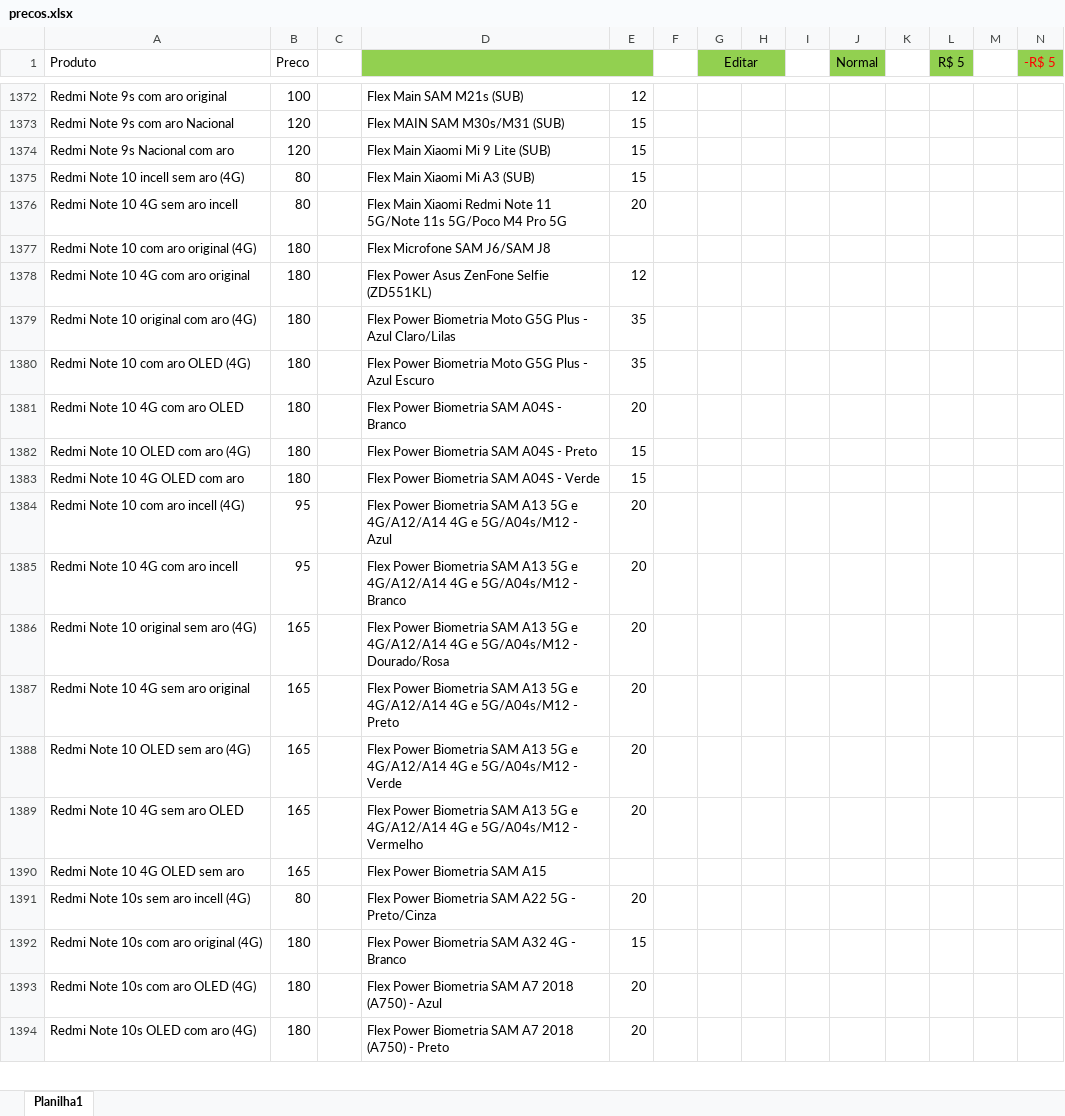
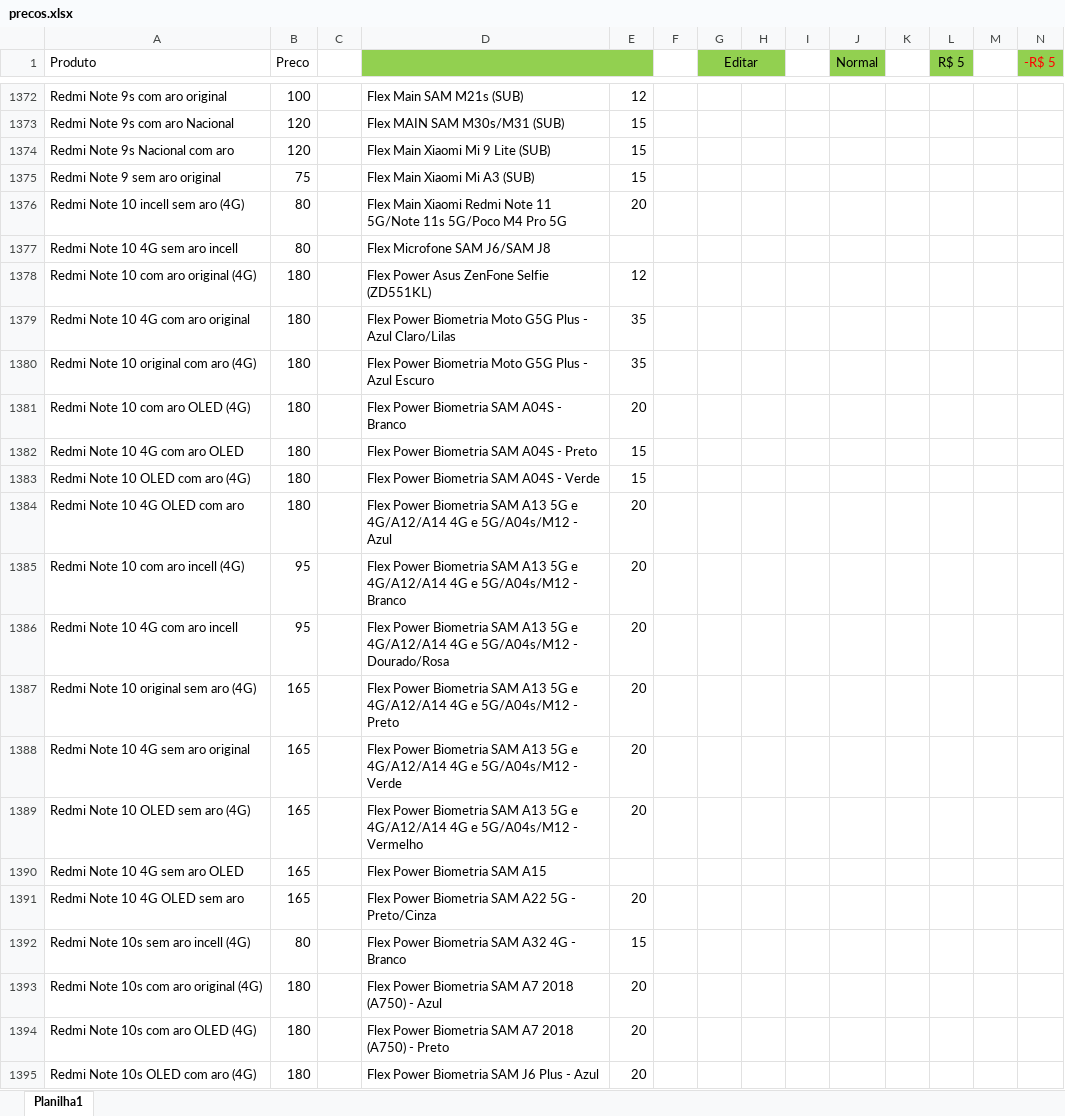
Before and after one commit to davidwcouto/bot_whats, an Excel workbook: precos.xlsx, sheet Planilha1, drawn as a sheet; only a part is shown, gaps mark what is left out; values as stored, in another font and other column widths than the file's, no borders; conditional formats not drawn; addresses are those after the commit; rows hold the shown columns only; the diff covers the shown part only; the diff names each change by its address in the sheet, - before the commit and + after, or states it on an @@ line.

```diff
--- a/precos.xlsx (sheet Planilha1)
+++ b/precos.xlsx (sheet Planilha1)
+row 1375: Redmi Note 9 sem aro original | 75 |  | Flex Main Xiaomi Mi A3 (SUB) | 15
-D1376: Flex Main Xiaomi Mi A3 (SUB)
+D1376: Flex Main Xiaomi Redmi Note 11 5G/Note 11s 5G/Poco M4 Pro 5G
-E1376: 15
+E1376: 20
-D1377: Flex Main Xiaomi Redmi Note 11 5G/Note 11s 5G/Poco M4 Pro 5G
+D1377: Flex Microfone SAM J6/SAM J8
-E1377: 20
+E1377: (empty)
-D1378: Flex Microfone SAM J6/SAM J8
+D1378: Flex Power Asus ZenFone Selfie (ZD551KL)
-E1378: (empty)
+E1378: 12
-D1379: Flex Power Asus ZenFone Selfie (ZD551KL)
+D1379: Flex Power Biometria Moto G5G Plus - Azul Claro/Lilas
-E1379: 12
+E1379: 35
-D1380: …- Azul Claro/Lilas
+D1380: …- Azul Escuro
-D1381: Flex Power Biometria Moto G5G Plus - Azul Escuro
+D1381: Flex Power Biometria SAM A04S - Branco
-E1381: 35
+E1381: 20
-D1382: Flex Power Biometria SAM A04S - Branco
+D1382: Flex Power Biometria SAM A04S - Preto
-E1382: 20
+E1382: 15
-D1383: Flex Power Biometria SAM A04S - Preto
+D1383: Flex Power Biometria SAM A04S - Verde
-D1384: …Biometria SAM A04S - Verde
+D1384: …Biometria SAM A13 5G e 4G/A12/A14 4G e 5G/A04s/M12 - Azul
-E1384: 15
+E1384: 20
-D1385: …5G/A04s/M12 - Azul
+D1385: …5G/A04s/M12 - Branco
-D1386: …5G/A04s/M12 - Branco
+D1386: …5G/A04s/M12 - Dourado/Rosa
-D1387: …5G/A04s/M12 - Dourado/Rosa
+D1387: …5G/A04s/M12 - Preto
-D1388: …5G/A04s/M12 - Preto
+D1388: …5G/A04s/M12 - Verde
-D1389: …5G/A04s/M12 - Verde
+D1389: …5G/A04s/M12 - Vermelho
-D1390: …Biometria SAM A13 5G e 4G/A12/A14 4G e 5G/A04s/M12 - Vermelho
+D1390: …Biometria SAM A15
-E1390: 20
+E1390: (empty)
-D1391: Flex Power Biometria SAM A15
+D1391: Flex Power Biometria SAM A22 5G - Preto/Cinza
-E1391: (empty)
+E1391: 20
-D1392: Flex Power Biometria SAM A22 5G - Preto/Cinza
+D1392: Flex Power Biometria SAM A32 4G - Branco
-E1392: 20
+E1392: 15
-D1393: Flex Power Biometria SAM A32 4G - Branco
+D1393: Flex Power Biometria SAM A7 2018 (A750) - Azul
-E1393: 15
+E1393: 20
-D1394: …(A750) - Azul
+D1394: …(A750) - Preto
-D1395: Flex Power Biometria SAM A7 2018 (A750) - Preto
+D1395: Flex Power Biometria SAM J6 Plus - Azul
```
Also changed, not shown: 5 added rows, 14 removed rows and 1691 edited cells elsewhere in this sheet, formulas that keep their value.
